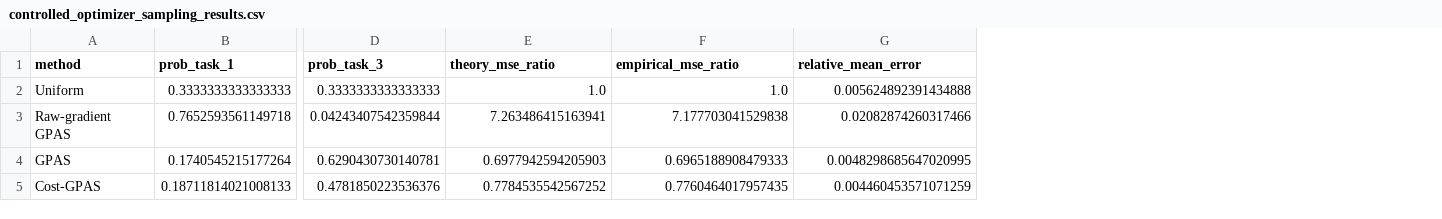
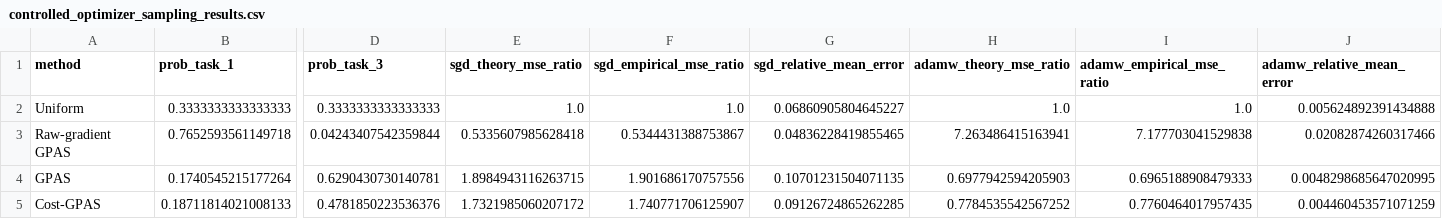
Before and after one commit to zhusq20/Optimization-Dynamics-in-Multi-Task-LLM-Post-Training, a CSV file: experiments/controlled_optimizer_sampling_results.csv, drawn as a sheet; only a part is shown, gaps mark what is left out; addresses are those after the commit; the diff names each change by its address in the sheet, - before the commit and + after, or states it on an @@ line.

```diff
--- a/experiments/controlled_optimizer_sampling_results.csv
+++ b/experiments/controlled_optimizer_sampling_results.csv
+column E (sgd_theory_mse_ratio), rows 2-5: 1.0 | 0.5335607985628418 | 1.8984943116263715 | 1.7321985060207172
+column F (sgd_empirical_mse_ratio), rows 2-5: 1.0 | 0.5344431388753867 | 1.901686170757556 | 1.740771706125907
+column G (sgd_relative_mean_error), rows 2-5: 0.06860905804645227 | 0.04836228419855465 | 0.10701231504071135 | 0.09126724865262285
-H1: theory_mse_ratio
+H1: adamw_theory_mse_ratio
-I1: empirical_mse_ratio
+I1: adamw_empirical_mse_ratio
-J1: relative_mean_error
+J1: adamw_relative_mean_error
```
Also changed, not shown: 13 other files.
